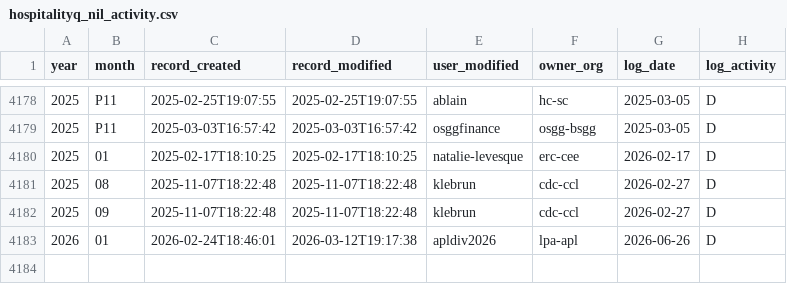
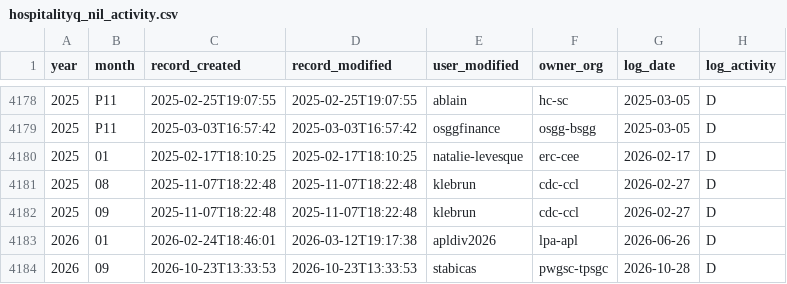
Before and after one commit to PatLittle/DataReports-Test, a CSV file: data/hospitalityq_nil_activity.csv, drawn as a sheet; only a part is shown, gaps mark what is left out; the diff names each change by its address in the sheet, - before the commit and + after, or states it on an @@ line.

```diff
--- a/data/hospitalityq_nil_activity.csv
+++ b/data/hospitalityq_nil_activity.csv
+row 4184: 2026 | 09 | 2026-10-23T13:33:53 | 2026-10-23T13:33:53 | stabicas | pwgsc-tpsgc | 2026-10-28 | D
```
Also changed, not shown: data/grants_nil_activity.csv, data/reclassification_activity.csv, 4 other files.
